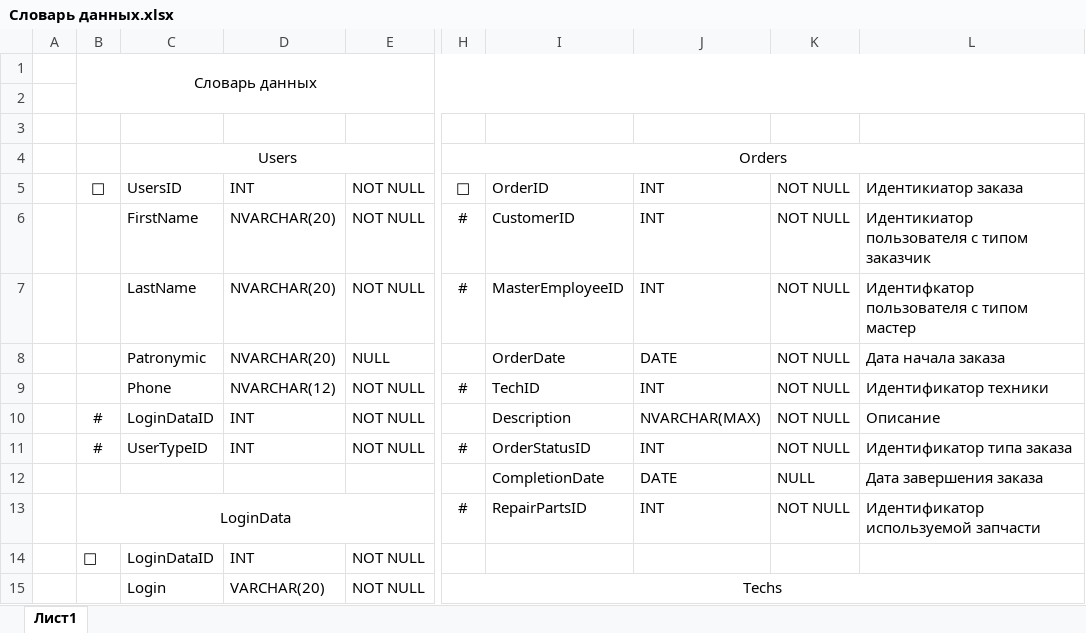
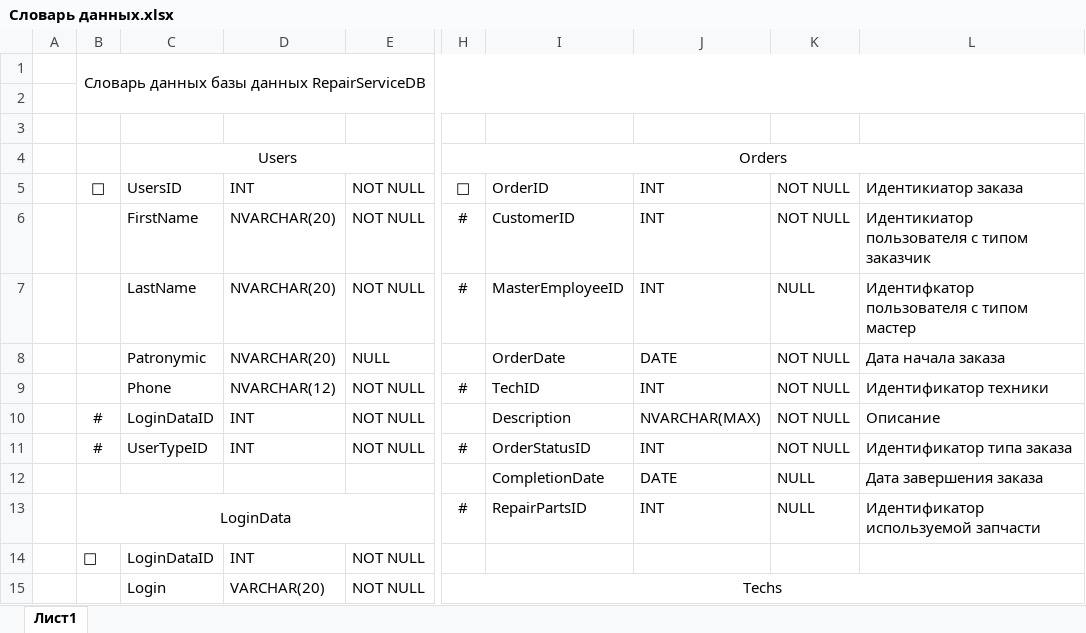
Before and after one commit to Hukuta47/Praktika, an Excel workbook: Словарь данных.xlsx, sheet Лист1, drawn as a sheet; only a part is shown, gaps mark what is left out; values as stored, in another font and other column widths than the file's, no borders; the diff names each change by its address in the sheet, - before the commit and + after, or states it on an @@ line.

```diff
--- a/Словарь данных.xlsx (sheet Лист1)
+++ b/Словарь данных.xlsx (sheet Лист1)
-B1: Словарь данных
+B1: Словарь данных базы данных RepairServiceDB
-K7: NOT NULL
+K7: NULL
-K13: NOT NULL
+K13: NULL
```
Also changed, not shown: 3 other files.
